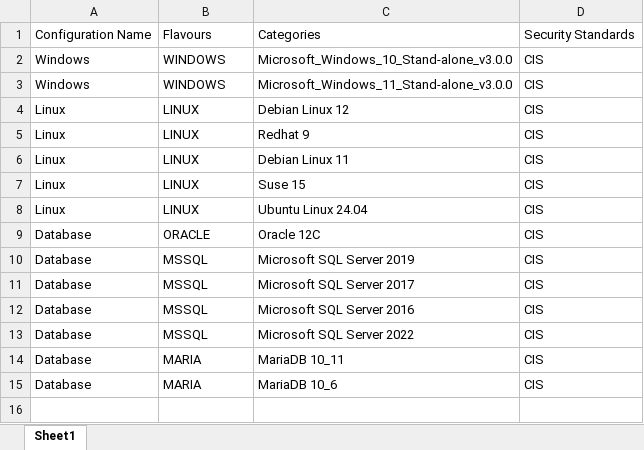
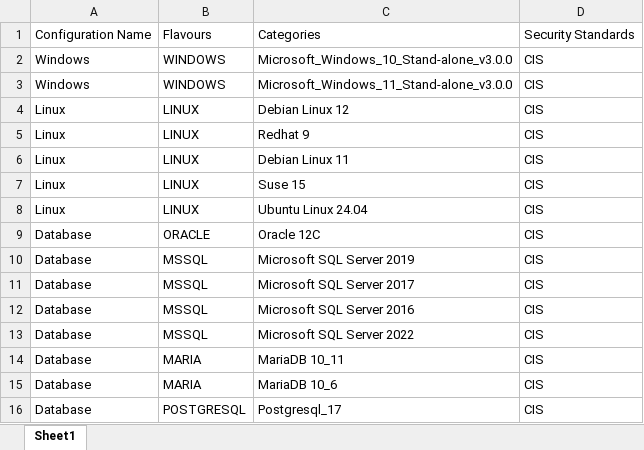
Before and after one commit to georshan-defsecone/DSEC360-, an Excel workbook: backend/DSEC/scan/data/Configuration_Audit - Copy.xlsx, sheet Sheet1, drawn as a sheet; values as stored, in another font and other column widths than the file's, no borders; the diff names each change by its address in the sheet, - before the commit and + after, or states it on an @@ line.

Commit message:
Postgresql Package

```diff
--- a/backend/DSEC/scan/data/Configuration_Audit - Copy.xlsx (sheet Sheet1)
+++ b/backend/DSEC/scan/data/Configuration_Audit - Copy.xlsx (sheet Sheet1)
+row 16: Database | POSTGRESQL | Postgresql_17 | CIS
```
Also changed, not shown: 37 other files.
